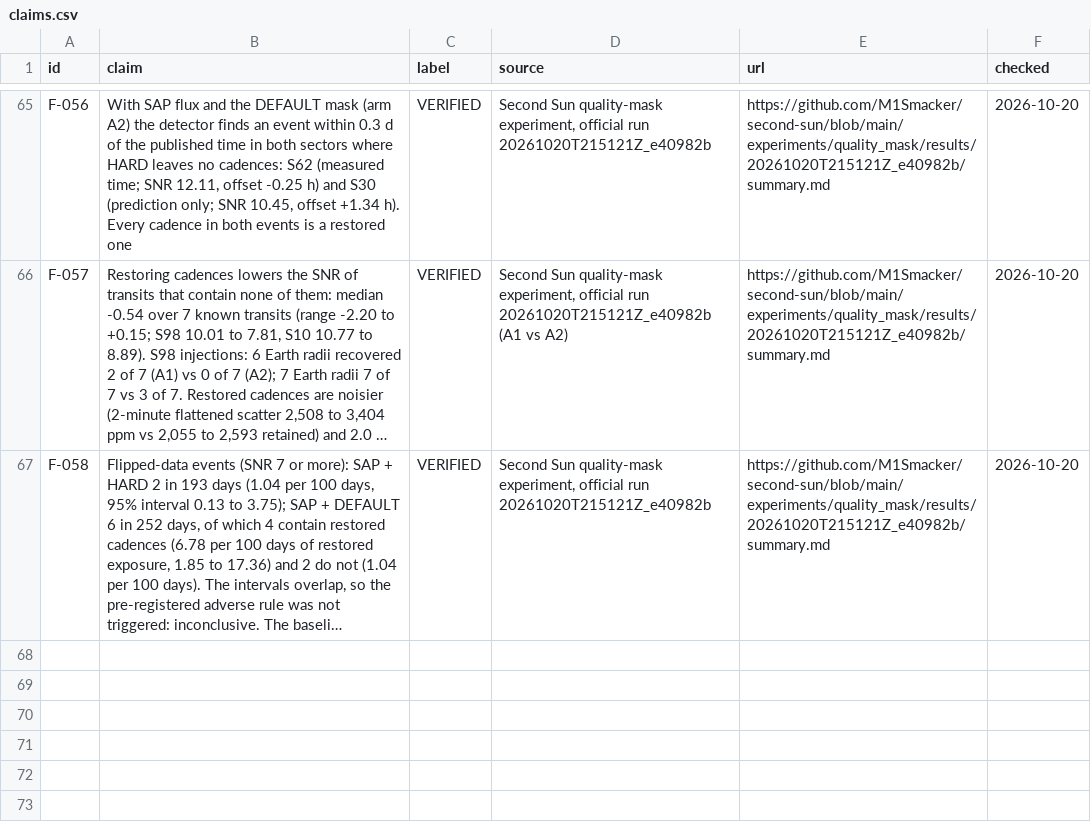
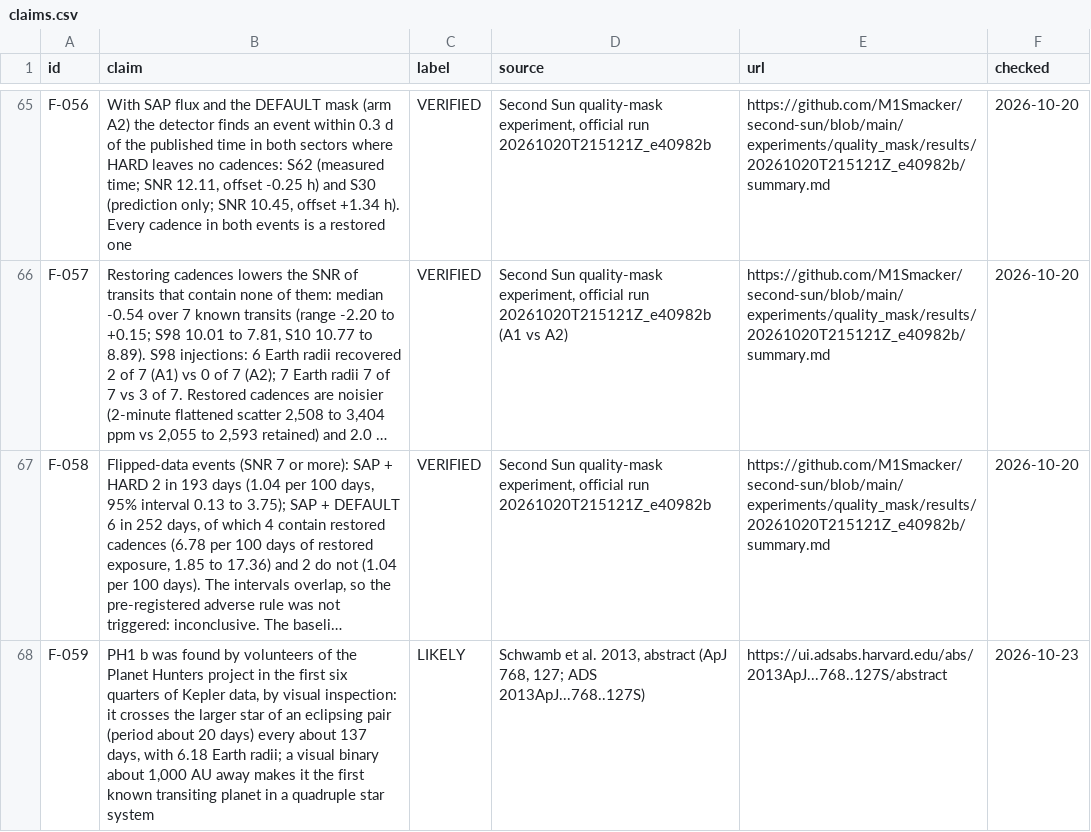
Before and after one commit to M1Smacker/second-sun, a CSV file: book/data/claims.csv, drawn as a sheet; only a part is shown, gaps mark what is left out; long unchanged cells end in …; the diff names each change by its address in the sheet, - before the commit and + after, or states it on an @@ line.

```diff
--- a/book/data/claims.csv
+++ b/book/data/claims.csv
+row 68: F-059 | PH1 b was found by volunteers of the Planet Hunters project in the first six quarters of Kepler data, by visual inspection: it crosses the larger star of an eclipsing pair (period about 20 days) every about 137 days, with 6.18 Earth radii; a visual binary about 1,000 AU away makes it the first known transiting planet in a quadruple star system | LIKELY | Schwamb et al. 2013, abstract (ApJ 768, 127; ADS 2013ApJ...768..127S) | https://ui.adsabs.harvard.edu/abs/2013ApJ...768..127S/abstract | 2026-10-23
```
Also changed, not shown: research/downloads.csv, 24 other files.
